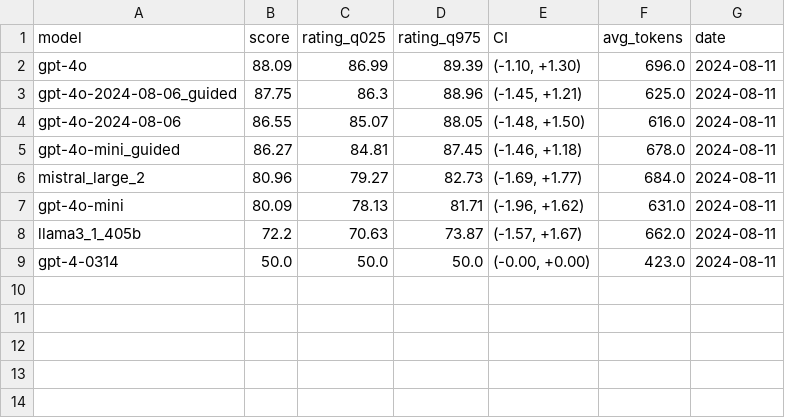
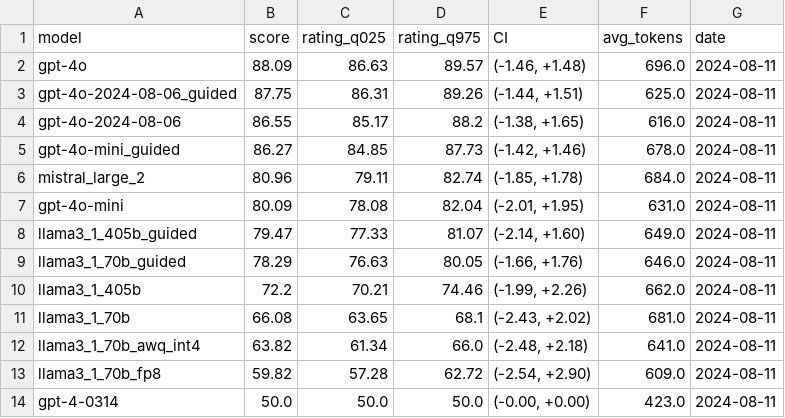
Before and after one commit to danielwetzel/arena-hard-auto, a CSV file: leaderboard/arena_hard_leaderboard_20240811.csv, drawn as a sheet.

Commit message:
Added Guided Tests for Quantizations

```diff
--- a/leaderboard/arena_hard_leaderboard_20240811.csv
+++ b/leaderboard/arena_hard_leaderboard_20240811.csv
@@ -1,9 +1,14 @@
 model,score,rating_q025,rating_q975,CI,avg_tokens,date
-gpt-4o,88.09,86.99,89.39,"(-1.10, +1.30)",696.0,2024-08-11
-gpt-4o-2024-08-06_guided,87.75,86.3,88.96,"(-1.45, +1.21)",625.0,2024-08-11
-gpt-4o-2024-08-06,86.55,85.07,88.05,"(-1.48, +1.50)",616.0,2024-08-11
-gpt-4o-mini_guided,86.27,84.81,87.45,"(-1.46, +1.18)",678.0,2024-08-11
-mistral_large_2,80.96,79.27,82.73,"(-1.69, +1.77)",684.0,2024-08-11
-gpt-4o-mini,80.09,78.13,81.71,"(-1.96, +1.62)",631.0,2024-08-11
-llama3_1_405b,72.2,70.63,73.87,"(-1.57, +1.67)",662.0,2024-08-11
+gpt-4o,88.09,86.63,89.57,"(-1.46, +1.48)",696.0,2024-08-11
+gpt-4o-2024-08-06_guided,87.75,86.31,89.26,"(-1.44, +1.51)",625.0,2024-08-11
+gpt-4o-2024-08-06,86.55,85.17,88.2,"(-1.38, +1.65)",616.0,2024-08-11
+gpt-4o-mini_guided,86.27,84.85,87.73,"(-1.42, +1.46)",678.0,2024-08-11
+mistral_large_2,80.96,79.11,82.74,"(-1.85, +1.78)",684.0,2024-08-11
+gpt-4o-mini,80.09,78.08,82.04,"(-2.01, +1.95)",631.0,2024-08-11
+llama3_1_405b_guided,79.47,77.33,81.07,"(-2.14, +1.60)",649.0,2024-08-11
+llama3_1_70b_guided,78.29,76.63,80.05,"(-1.66, +1.76)",646.0,2024-08-11
+llama3_1_405b,72.2,70.21,74.46,"(-1.99, +2.26)",662.0,2024-08-11
+llama3_1_70b,66.08,63.65,68.1,"(-2.43, +2.02)",681.0,2024-08-11
+llama3_1_70b_awq_int4,63.82,61.34,66.0,"(-2.48, +2.18)",641.0,2024-08-11
+llama3_1_70b_fp8,59.82,57.28,62.72,"(-2.54, +2.90)",609.0,2024-08-11
 gpt-4-0314,50.0,50.0,50.0,"(-0.00, +0.00)",423.0,2024-08-11
```
Also changed, not shown: 7 other files.
